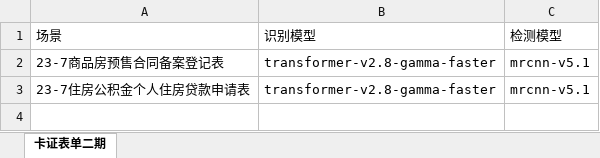
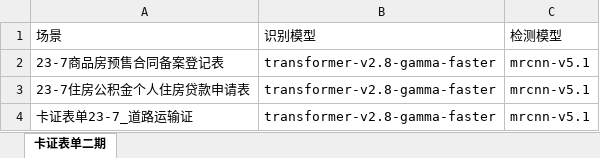
Before and after one commit to yjc11/label_studio, an Excel workbook: UIE-X/entity/ocrstudio_to_socr_format/scene_folder/model.xlsx, sheet 卡证表单二期, drawn as a sheet; values as stored, in another font and other column widths than the file's, no borders; the diff names each change by its address in the sheet, - before the commit and + after, or states it on an @@ line.

```diff
--- a/UIE-X/entity/ocrstudio_to_socr_format/scene_folder/model.xlsx (sheet 卡证表单二期)
+++ b/UIE-X/entity/ocrstudio_to_socr_format/scene_folder/model.xlsx (sheet 卡证表单二期)
+row 4: 卡证表单23-7_道路运输证 | transformer-v2.8-gamma-faster | mrcnn-v5.1
```
Also changed, not shown: UIE-X/entity/ls_long_to_socr_format/scene_folder/model.xlsx, UIE-X/entity/ls_short_to_socr_format/scene_folder/model.xlsx, 8 other files.
